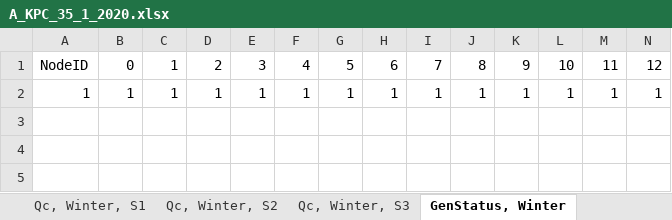
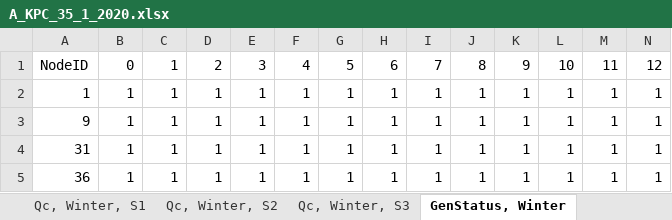
Before and after one commit to ATTEST-project/shared-resource-planning, an Excel workbook: data/HR1_2/A_KPC_35_1/A_KPC_35_1_2020.xlsx, sheet GenStatus, Winter, drawn as a sheet; only a part is shown; values as stored, in another font and other column widths than the file's, no borders; rows hold the shown columns only; the diff names each change by its address in the sheet, - before the commit and + after, or states it on an @@ line.

```diff
--- a/data/HR1_2/A_KPC_35_1/A_KPC_35_1_2020.xlsx (sheet GenStatus, Winter)
+++ b/data/HR1_2/A_KPC_35_1/A_KPC_35_1_2020.xlsx (sheet GenStatus, Winter)
+row 3: 9 | 1 | 1 | 1 | 1 | 1 | 1 | 1 | 1 | 1 | 1 | 1 | 1 | 1
+row 4: 31 | 1 | 1 | 1 | 1 | 1 | 1 | 1 | 1 | 1 | 1 | 1 | 1 | 1
+row 5: 36 | 1 | 1 | 1 | 1 | 1 | 1 | 1 | 1 | 1 | 1 | 1 | 1 | 1
```
Also changed, not shown: sheet GenStatus, Summer, data/HR1_2/A_BJ_35_1/A_BJ_35_1_2020.xlsx, data/HR1_2/A_BJ_35_2/A_BJ_35_2_2020.xlsx, 49 other files.
